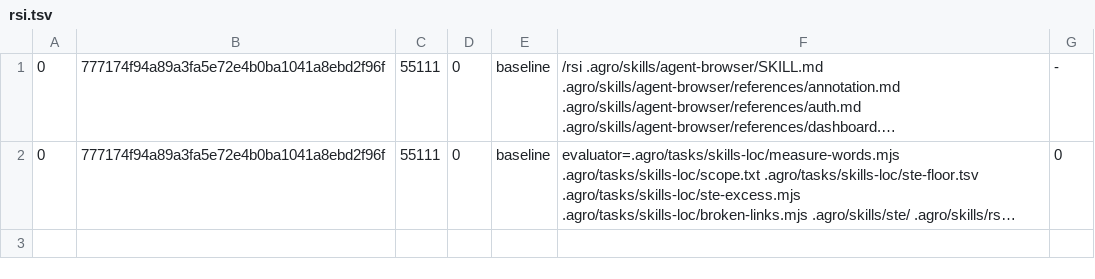
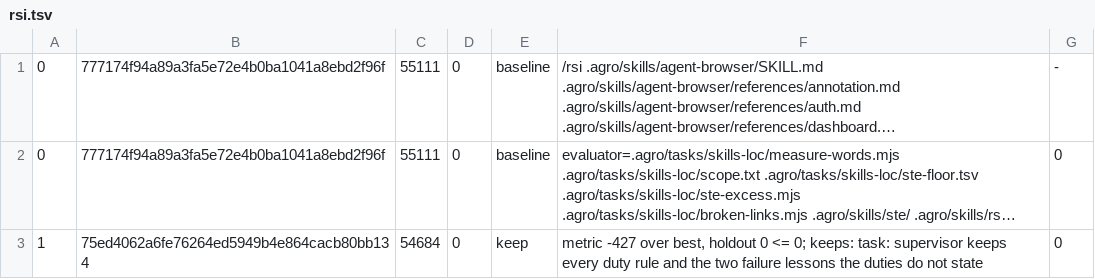
Before and after one commit to mifunedev/agro, a TSV file: .agro/tasks/skills-loc-rsi/rsi.tsv, drawn as a sheet; long unchanged cells end in …; the diff names each change by its address in the sheet, - before the commit and + after, or states it on an @@ line.

Commit message:
task: rsi skills-loc-rsi loop 1 keep

```diff
--- a/.agro/tasks/skills-loc-rsi/rsi.tsv
+++ b/.agro/tasks/skills-loc-rsi/rsi.tsv
+row 3: 1 | 75ed4062a6fe76264ed5949b4e864cacb80bb134 | 54684 | 0 | keep | metric -427 over best, holdout 0 <= 0; keeps: task: supervisor keeps every duty rule and the two failure lessons the duties do not state | 0
```
Also changed, not shown: 1 other file.
